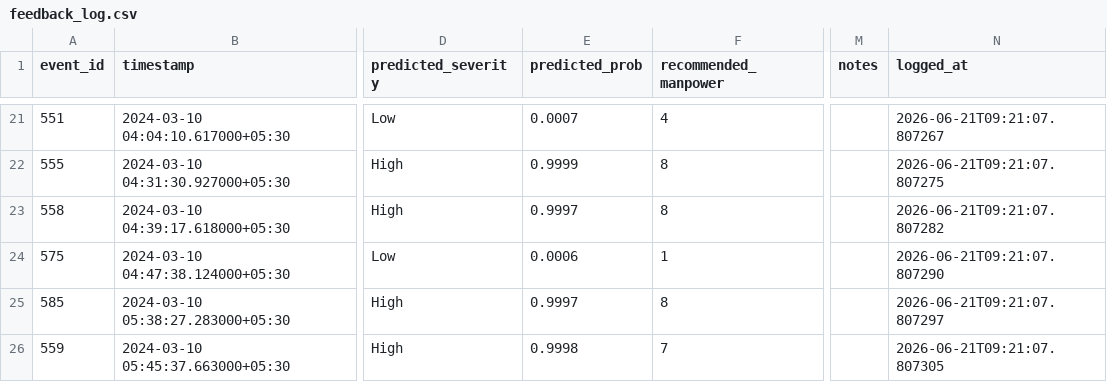
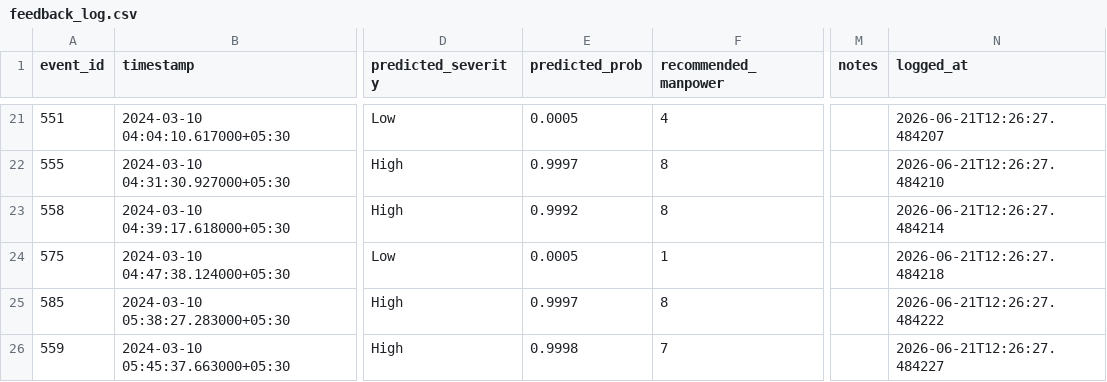
Before and after one commit to maidevalhoon/Flipkart_round2, a CSV file: feedback_log.csv, drawn as a sheet; only a part is shown, gaps mark what is left out; the diff covers the shown part only; the diff names each change by its address in the sheet, - before the commit and + after, or states it on an @@ line.

```diff
--- a/feedback_log.csv
+++ b/feedback_log.csv
-E21 (predicted_prob): 0.0007
+E21 (predicted_prob): 0.0005
-N21 (logged_at): 2026-06-21T09:21:07.807267
+N21 (logged_at): 2026-06-21T12:26:27.484207
-E22 (predicted_prob): 0.9999
+E22 (predicted_prob): 0.9997
-N22 (logged_at): 2026-06-21T09:21:07.807275
+N22 (logged_at): 2026-06-21T12:26:27.484210
-E23 (predicted_prob): 0.9997
+E23 (predicted_prob): 0.9992
-N23 (logged_at): 2026-06-21T09:21:07.807282
+N23 (logged_at): 2026-06-21T12:26:27.484214
-E24 (predicted_prob): 0.0006
+E24 (predicted_prob): 0.0005
-N24 (logged_at): 2026-06-21T09:21:07.807290
+N24 (logged_at): 2026-06-21T12:26:27.484218
-N25 (logged_at): 2026-06-21T09:21:07.807297
+N25 (logged_at): 2026-06-21T12:26:27.484222
-N26 (logged_at): 2026-06-21T09:21:07.807305
+N26 (logged_at): 2026-06-21T12:26:27.484227
```
Also changed, not shown: 34 edited cells elsewhere in this file.
